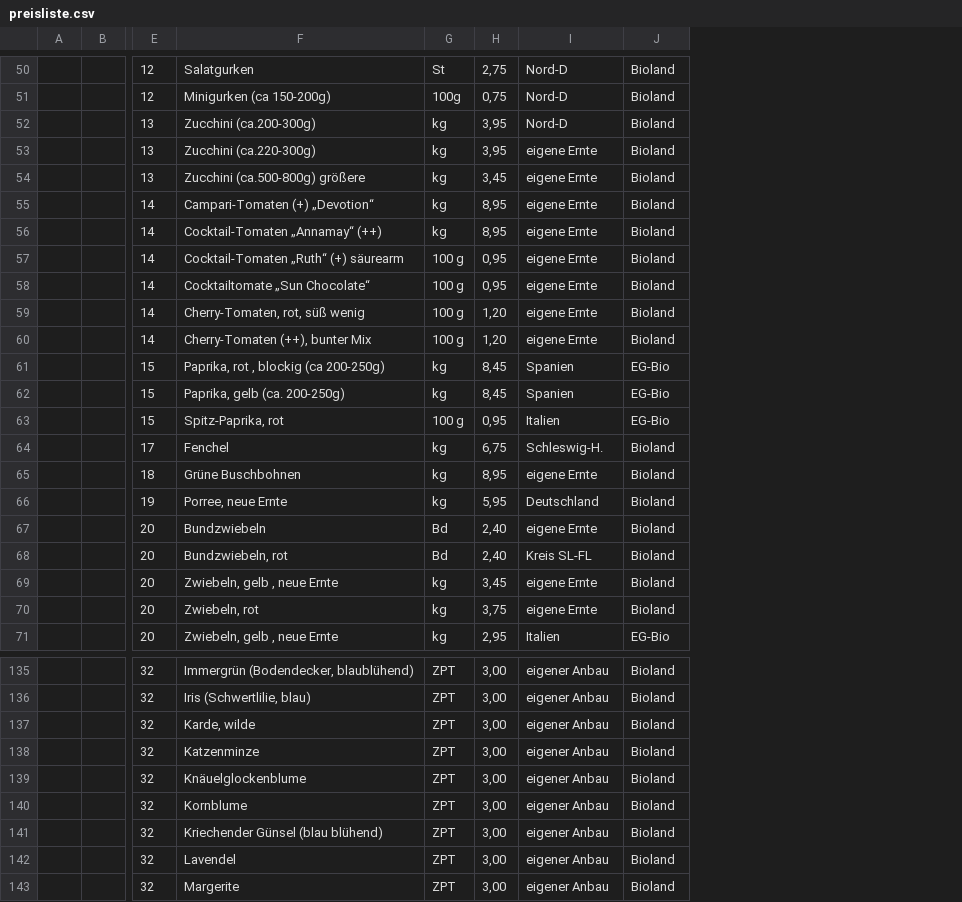
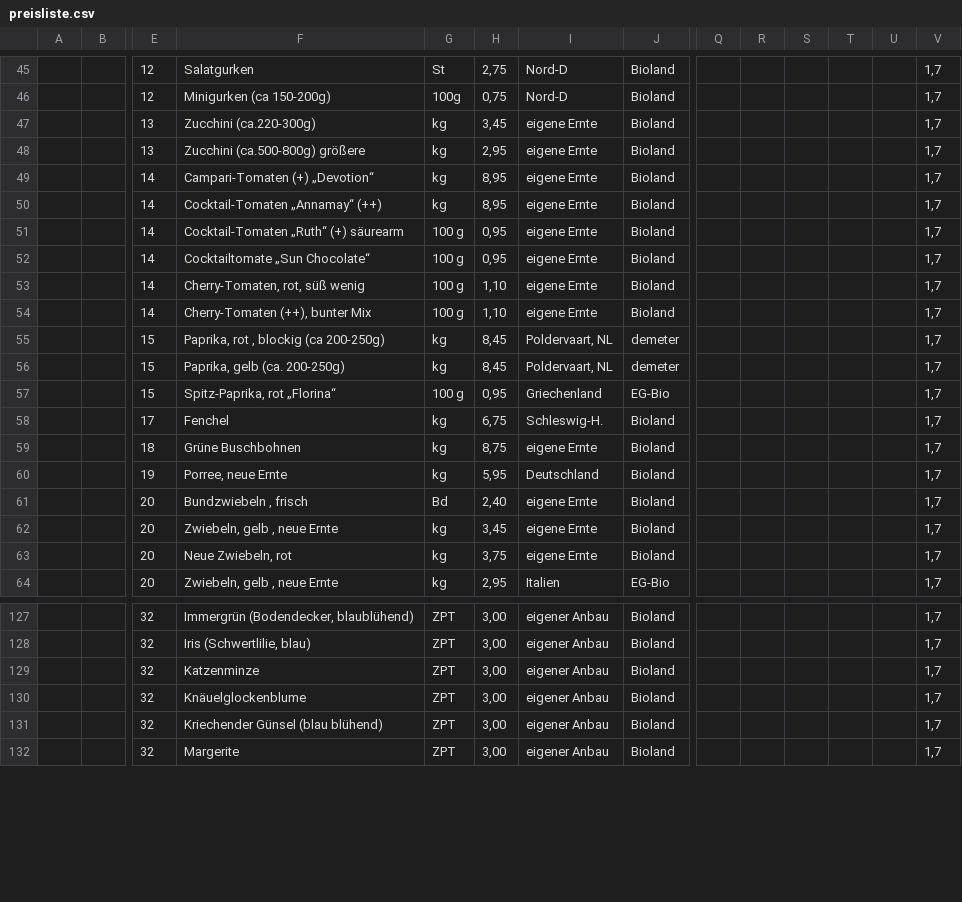
Before and after one commit to Freudenhof/Bestellformular, a CSV file: preisliste.csv, drawn as a sheet; only a part is shown, gaps mark what is left out; removed rows and columns are numbered as before the commit, all else as after; rows hold the shown columns only; the diff covers the shown part only; the diff names each change by its address in the sheet, - before the commit and + after, or states it on an @@ line.

```diff
--- a/preisliste.csv
+++ b/preisliste.csv
+column Q, empty
+column R, empty
+column S, empty
+column T, empty
+column U, empty
+column V, rows 45-64: all 1,7; rows 127-132: all 1,7
-row 52:  |  | 13 | Zucchini (ca.200-300g) | kg | 3,95 | Nord-D | Bioland
-H47: 3,95
+H47: 3,45
-H48: 3,45
+H48: 2,95
-H53:H54: 1,20
+H53:H54: 1,10
-I55:I56: Spanien
+I55:I56: Poldervaart, NL
-J55:J56: EG-Bio
+J55:J56: demeter
-F57: Spitz-Paprika, rot
+F57: Spitz-Paprika, rot „Florina“
-I57: Italien
+I57: Griechenland
-H59: 8,95
+H59: 8,75
-F61: Bundzwiebeln
+F61: Bundzwiebeln , frisch
-row 68:  |  | 20 | Bundzwiebeln, rot | Bd | 2,40 | Kreis SL-FL | Bioland
-F63: Zwiebeln, rot
+F63: Neue Zwiebeln, rot
-row 137:  |  | 32 | Karde, wilde | ZPT | 3,00 | eigener Anbau | Bioland
-row 140:  |  | 32 | Kornblume | ZPT | 3,00 | eigener Anbau | Bioland
-row 142:  |  | 32 | Lavendel | ZPT | 3,00 | eigener Anbau | Bioland
```
Also changed, not shown: 3 added rows, 8 removed rows and 9 edited cells elsewhere in this file.
